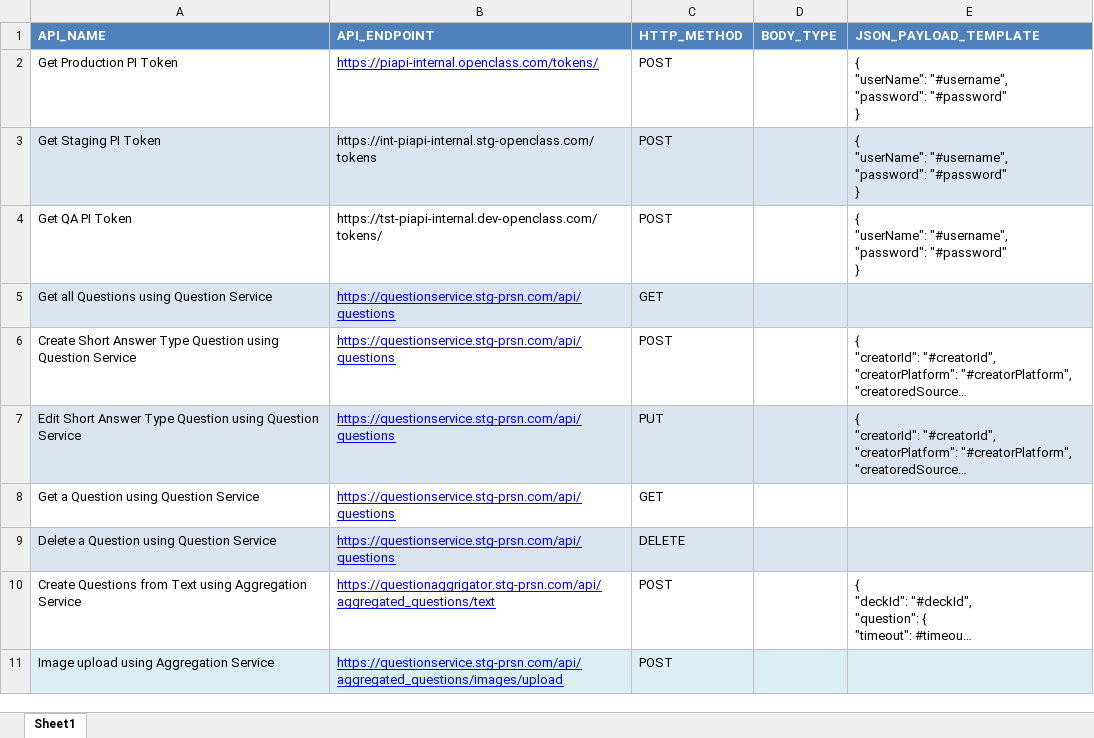
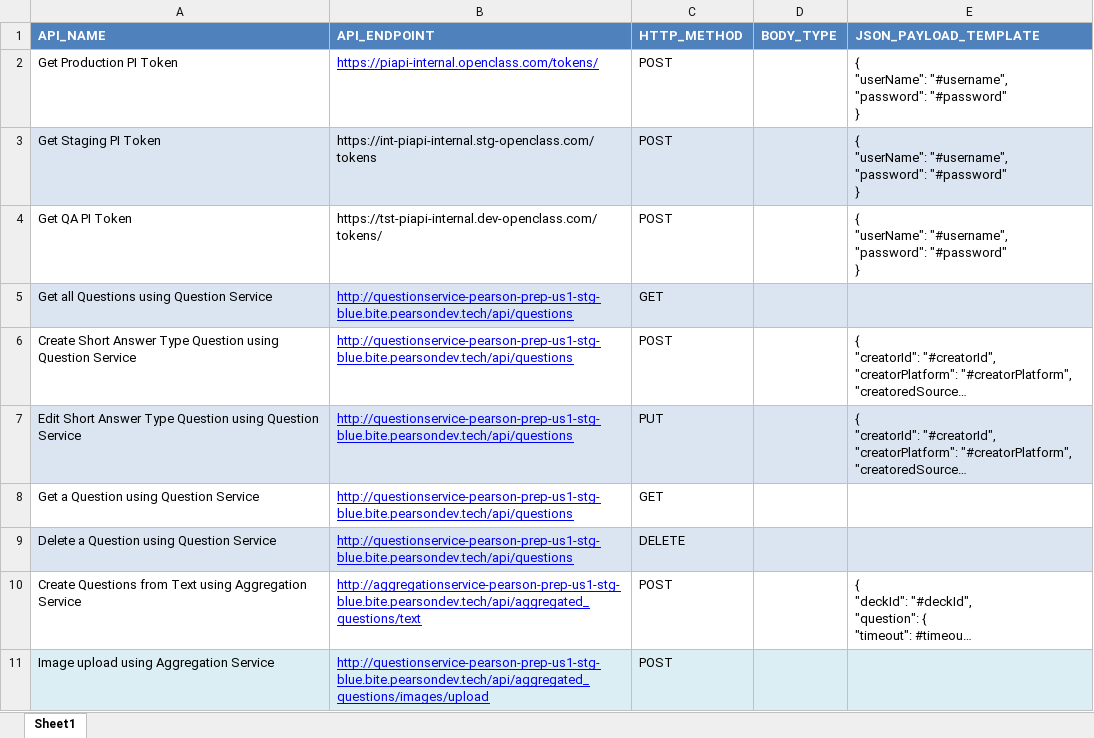
Before and after one commit to osandadeshan/maxsoft-intelliapi, an Excel workbook: resources/api_document/staging_api_doc.xlsx, sheet Sheet1, drawn as a sheet; only a part is shown; long unchanged cells end in …; values as stored, in another font and other column widths than the file's, no borders; the diff covers the shown part only; the diff names each change by its address in the sheet, - before the commit and + after, or states it on an @@ line.

```diff
--- a/resources/api_document/staging_api_doc.xlsx (sheet Sheet1)
+++ b/resources/api_document/staging_api_doc.xlsx (sheet Sheet1)
-B5:B9 (API_ENDPOINT): https://questionservice.stg-prsn.com/api/questions
+B5:B9 (API_ENDPOINT): http://questionservice-pearson-prep-us1-stg-blue.bite.pearsondev.tech/api/questions
-B10 (API_ENDPOINT): https://questionaggrigator.stg-prsn.com/api/aggregated_questions/text
+B10 (API_ENDPOINT): http://aggregationservice-pearson-prep-us1-stg-blue.bite.pearsondev.tech/api/aggregated_questions/text
-B11 (API_ENDPOINT): https://questionservice.stg-prsn.com/api/aggregated_questions/images/upload
+B11 (API_ENDPOINT): http://questionservice-pearson-prep-us1-stg-blue.bite.pearsondev.tech/api/aggregated_questions/images/upload
```
Also changed, not shown: 24 added rows and 60 edited cells elsewhere in this sheet, resources/api_document/dev_api_doc.xlsx, resources/api_document/qa_api_doc.xlsx, 3 other files.
